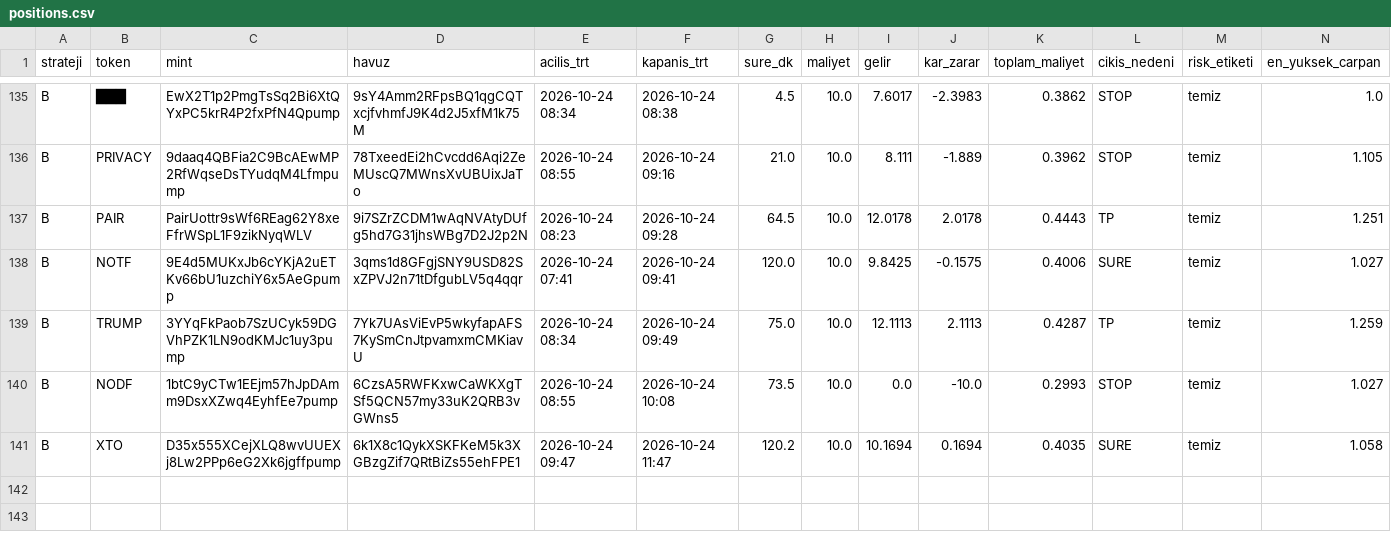
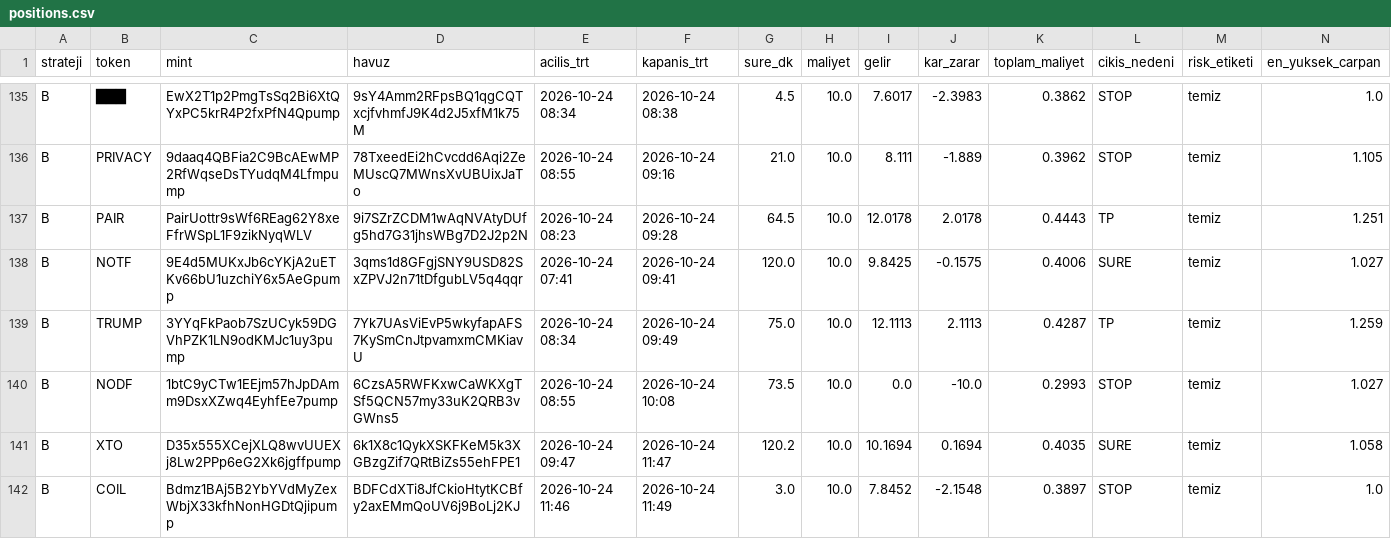
Before and after one commit to FurkanGulerci/memecoin-demo, a CSV file: positions.csv, drawn as a sheet; only a part is shown, gaps mark what is left out; rows hold the shown columns only; the diff names each change by its address in the sheet, - before the commit and + after, or states it on an @@ line.

```diff
--- a/positions.csv
+++ b/positions.csv
+row 142: B | COIL | Bdmz1BAj5B2YbYVdMyZexWbjX33kfhNonHGDtQjipump | BDFCdXTi8JfCkioHtytKCBfy2axEMmQoUV6j9BoLj2KJ | 2026-10-24 11:46 | 2026-10-24 11:49 | 3.0 | 10.0 | 7.8452 | -2.1548 | 0.3897 | STOP | temiz | 1.0
```
Also changed, not shown: trades.csv, 1 other file.
